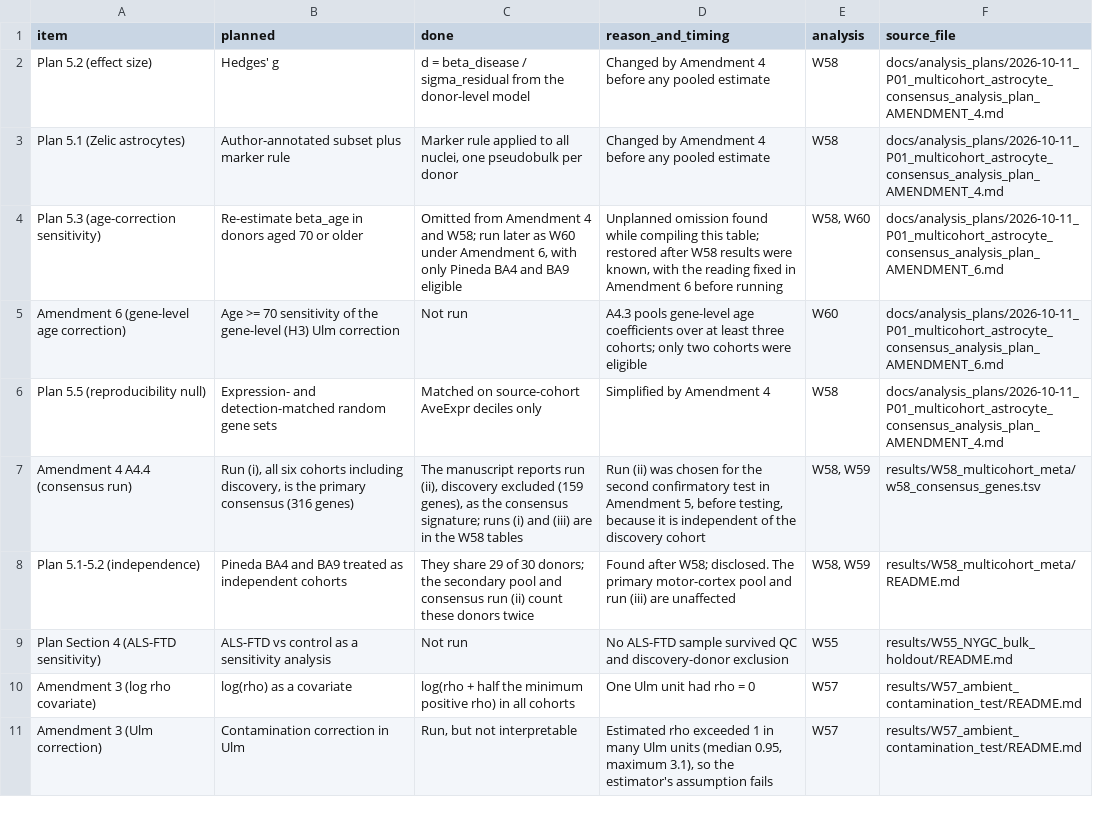
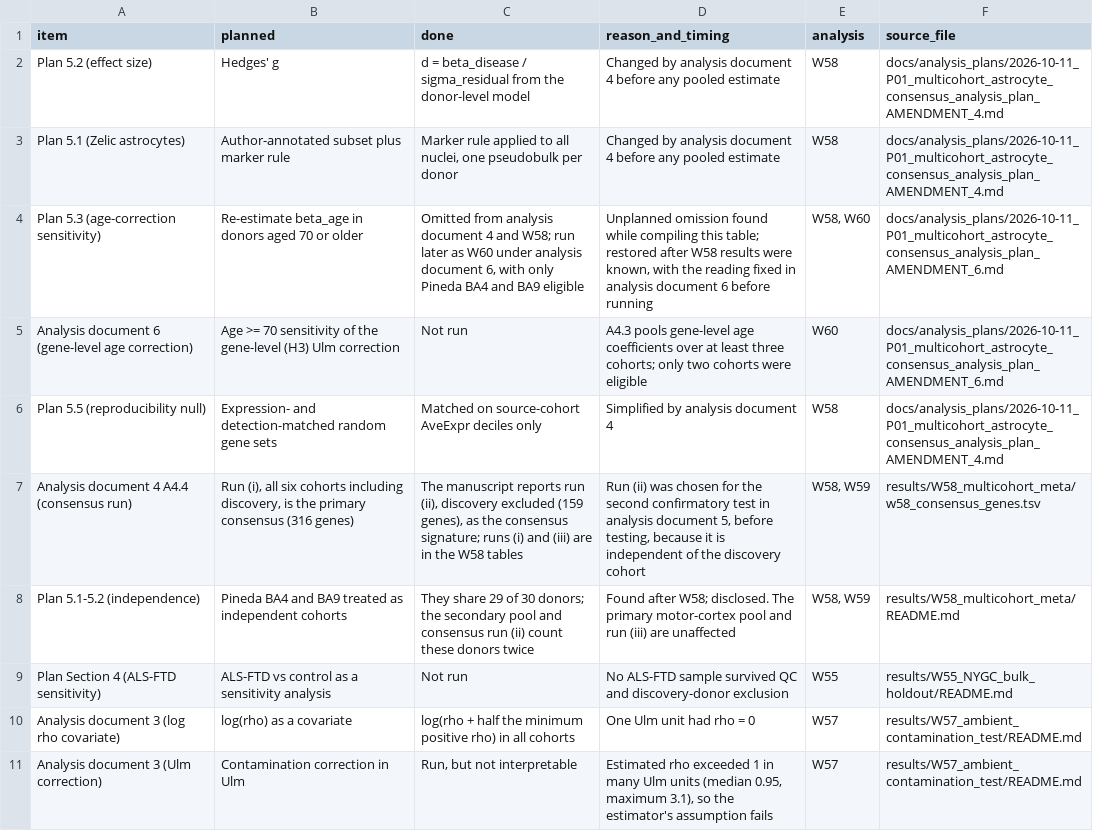
Before and after one commit to guokai8/ALS_Multicohort, a TSV file: docs/supplementary_tables/Supplementary_Table_S3_deviations.tsv, drawn as a sheet; only a part is shown; the diff covers the shown part only.

```diff
--- a/docs/supplementary_tables/Supplementary_Table_S3_deviations.tsv
+++ b/docs/supplementary_tables/Supplementary_Table_S3_deviations.tsv
@@ -1,11 +1,11 @@
 item	planned	done	reason_and_timing	analysis	source_file
-Plan 5.2 (effect size)	Hedges' g	d = beta_disease / sigma_residual from the donor-level model	Changed by Amendment 4 before any pooled estimate	W58	docs/analysis_plans/2026-10-11_P01_multicohort_astrocyte_consensus_analysis_plan_AMENDMENT_4.md
-Plan 5.1 (Zelic astrocytes)	Author-annotated subset plus marker rule	Marker rule applied to all nuclei, one pseudobulk per donor	Changed by Amendment 4 before any pooled estimate	W58	docs/analysis_plans/2026-10-11_P01_multicohort_astrocyte_consensus_analysis_plan_AMENDMENT_4.md
-Plan 5.3 (age-correction sensitivity)	Re-estimate beta_age in donors aged 70 or older	Omitted from Amendment 4 and W58; run later as W60 under Amendment 6, with only Pineda BA4 and BA9 eligible	Unplanned omission found while compiling this table; restored after W58 results were known, with the reading fixed in Amendment 6 before running	W58, W60	docs/analysis_plans/2026-10-11_P01_multicohort_astrocyte_consensus_analysis_plan_AMENDMENT_6.md
-Amendment 6 (gene-level age correction)	Age >= 70 sensitivity of the gene-level (H3) Ulm correction	Not run	A4.3 pools gene-level age coefficients over at least three cohorts; only two cohorts were eligible	W60	docs/analysis_plans/2026-10-11_P01_multicohort_astrocyte_consensus_analysis_plan_AMENDMENT_6.md
-Plan 5.5 (reproducibility null)	Expression- and detection-matched random gene sets	Matched on source-cohort AveExpr deciles only	Simplified by Amendment 4	W58	docs/analysis_plans/2026-10-11_P01_multicohort_astrocyte_consensus_analysis_plan_AMENDMENT_4.md
-Amendment 4 A4.4 (consensus run)	Run (i), all six cohorts including discovery, is the primary consensus (316 genes)	The manuscript reports run (ii), discovery excluded (159 genes), as the consensus signature; runs (i) and (iii) are in the W58 tables	Run (ii) was chosen for the second confirmatory test in Amendment 5, before testing, because it is independent of the discovery cohort	W58, W59	results/W58_multicohort_meta/w58_consensus_genes.tsv
+Plan 5.2 (effect size)	Hedges' g	d = beta_disease / sigma_residual from the donor-level model	Changed by analysis document 4 before any pooled estimate	W58	docs/analysis_plans/2026-10-11_P01_multicohort_astrocyte_consensus_analysis_plan_AMENDMENT_4.md
+Plan 5.1 (Zelic astrocytes)	Author-annotated subset plus marker rule	Marker rule applied to all nuclei, one pseudobulk per donor	Changed by analysis document 4 before any pooled estimate	W58	docs/analysis_plans/2026-10-11_P01_multicohort_astrocyte_consensus_analysis_plan_AMENDMENT_4.md
+Plan 5.3 (age-correction sensitivity)	Re-estimate beta_age in donors aged 70 or older	Omitted from analysis document 4 and W58; run later as W60 under analysis document 6, with only Pineda BA4 and BA9 eligible	Unplanned omission found while compiling this table; restored after W58 results were known, with the reading fixed in analysis document 6 before running	W58, W60	docs/analysis_plans/2026-10-11_P01_multicohort_astrocyte_consensus_analysis_plan_AMENDMENT_6.md
+Analysis document 6 (gene-level age correction)	Age >= 70 sensitivity of the gene-level (H3) Ulm correction	Not run	A4.3 pools gene-level age coefficients over at least three cohorts; only two cohorts were eligible	W60	docs/analysis_plans/2026-10-11_P01_multicohort_astrocyte_consensus_analysis_plan_AMENDMENT_6.md
+Plan 5.5 (reproducibility null)	Expression- and detection-matched random gene sets	Matched on source-cohort AveExpr deciles only	Simplified by analysis document 4	W58	docs/analysis_plans/2026-10-11_P01_multicohort_astrocyte_consensus_analysis_plan_AMENDMENT_4.md
+Analysis document 4 A4.4 (consensus run)	Run (i), all six cohorts including discovery, is the primary consensus (316 genes)	The manuscript reports run (ii), discovery excluded (159 genes), as the consensus signature; runs (i) and (iii) are in the W58 tables	Run (ii) was chosen for the second confirmatory test in analysis document 5, before testing, because it is independent of the discovery cohort	W58, W59	results/W58_multicohort_meta/w58_consensus_genes.tsv
 Plan 5.1-5.2 (independence)	Pineda BA4 and BA9 treated as independent cohorts	They share 29 of 30 donors; the secondary pool and consensus run (ii) count these donors twice	Found after W58; disclosed. The primary motor-cortex pool and run (iii) are unaffected	W58, W59	results/W58_multicohort_meta/README.md
 Plan Section 4 (ALS-FTD sensitivity)	ALS-FTD vs control as a sensitivity analysis	Not run	No ALS-FTD sample survived QC and discovery-donor exclusion	W55	results/W55_NYGC_bulk_holdout/README.md
-Amendment 3 (log rho covariate)	log(rho) as a covariate	log(rho + half the minimum positive rho) in all cohorts	One Ulm unit had rho = 0	W57	results/W57_ambient_contamination_test/README.md
-Amendment 3 (Ulm correction)	Contamination correction in Ulm	Run, but not interpretable	Estimated rho exceeded 1 in many Ulm units (median 0.95, maximum 3.1), so the estimator's assumption fails	W57	results/W57_ambient_contamination_test/README.md
+Analysis document 3 (log rho covariate)	log(rho) as a covariate	log(rho + half the minimum positive rho) in all cohorts	One Ulm unit had rho = 0	W57	results/W57_ambient_contamination_test/README.md
+Analysis document 3 (Ulm correction)	Contamination correction in Ulm	Run, but not interpretable	Estimated rho exceeded 1 in many Ulm units (median 0.95, maximum 3.1), so the estimator's assumption fails	W57	results/W57_ambient_contamination_test/README.md
```
Also changed, not shown: 13 edited cells elsewhere in this file, docs/supplementary_tables/Supplementary_Table_S2_test_registry.tsv, 17 other files.
